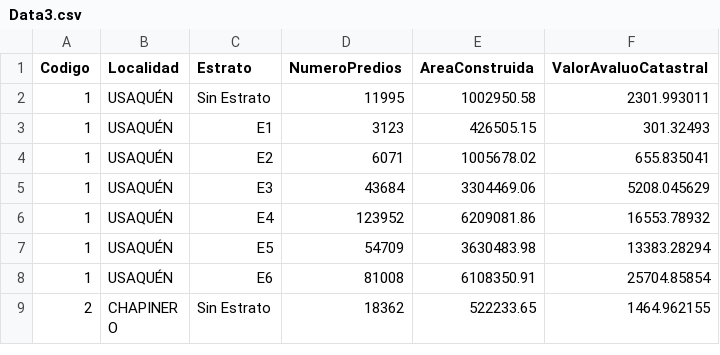
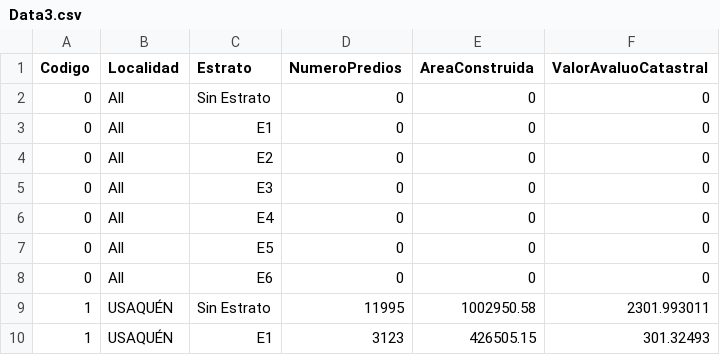
Before and after one commit to jgregoriorincon/jgregoriorincon.github.io, a CSV file: graficas/data/Data3.csv, drawn as a sheet; only a part is shown; the shorter side is filled out with more unchanged rows.

Commit message:
Ajustes incluyendo la localidad All

```diff
--- a/graficas/data/Data3.csv
+++ b/graficas/data/Data3.csv
@@ -1,2 +1,9 @@
 Codigo,Localidad,Estrato,NumeroPredios,AreaConstruida,ValorAvaluoCatastral
+0,All,Sin Estrato,0,0,0
+0,All,E1,0,0,0
+0,All,E2,0,0,0
+0,All,E3,0,0,0
+0,All,E4,0,0,0
+0,All,E5,0,0,0
+0,All,E6,0,0,0
 1,USAQUÉN,Sin Estrato,11995,1002950.58,2301.993011
```
Also changed, not shown: graficas/data/Data0.csv, graficas/data/Data2.csv, 4 other files.
